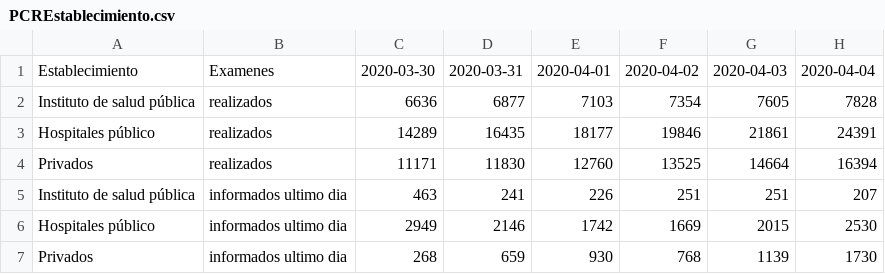
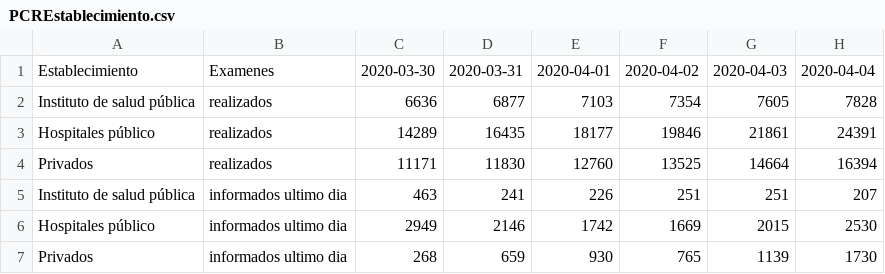
Before and after one commit to jaguridi/Datos-COVID19, a CSV file: output/producto17/PCREstablecimiento.csv, drawn as a sheet; only a part is shown; the diff names each change by its address in the sheet, - before the commit and + after, or states it on an @@ line.

Commit message:
Corrección Test priv 0402

```diff
--- a/output/producto17/PCREstablecimiento.csv
+++ b/output/producto17/PCREstablecimiento.csv
-F7: 768
+F7: 765
```
